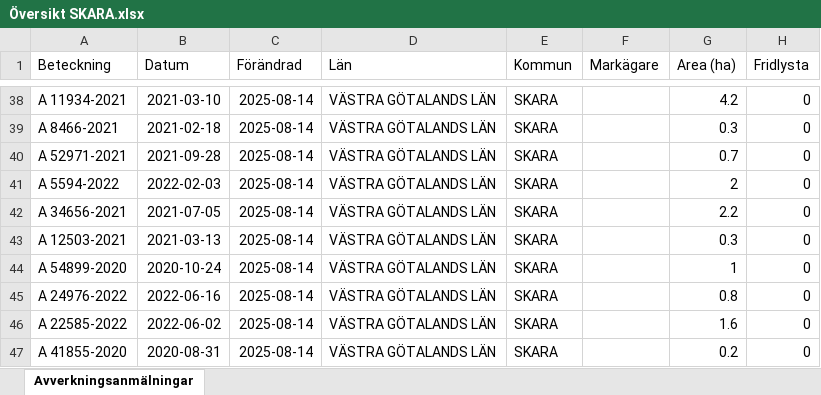
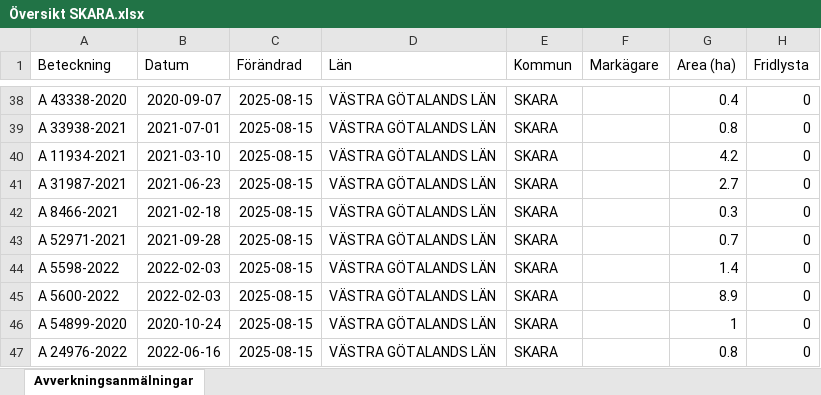
Before and after one commit to klasma/Logging_1495, an Excel workbook: Översikt SKARA.xlsx, sheet Avverkningsanmälningar, drawn as a sheet; only a part is shown, gaps mark what is left out; values as stored, in another font and other column widths than the file's, no borders; the diff covers the shown part only; the diff names each change by its address in the sheet, - before the commit and + after, or states it on an @@ line.

```diff
--- a/Översikt SKARA.xlsx (sheet Avverkningsanmälningar)
+++ b/Översikt SKARA.xlsx (sheet Avverkningsanmälningar)
-A38 (Beteckning): A 11934-2021
+A38 (Beteckning): A 43338-2020
-B38 (Datum): 2021-03-10
+B38 (Datum): 2020-09-07
-C38:C47 (Förändrad): 2025-08-14
+C38:C47 (Förändrad): 2025-08-15
-G38 (Area (ha)): 4.2
+G38 (Area (ha)): 0.4
-A39 (Beteckning): A 8466-2021
+A39 (Beteckning): A 33938-2021
-B39 (Datum): 2021-02-18
+B39 (Datum): 2021-07-01
-G39 (Area (ha)): 0.3
+G39 (Area (ha)): 0.8
-A40 (Beteckning): A 52971-2021
+A40 (Beteckning): A 11934-2021
-B40 (Datum): 2021-09-28
+B40 (Datum): 2021-03-10
-G40 (Area (ha)): 0.7
+G40 (Area (ha)): 4.2
-A41 (Beteckning): A 5594-2022
+A41 (Beteckning): A 31987-2021
-B41 (Datum): 2022-02-03
+B41 (Datum): 2021-06-23
-G41 (Area (ha)): 2
+G41 (Area (ha)): 2.7
-A42 (Beteckning): A 34656-2021
+A42 (Beteckning): A 8466-2021
-B42 (Datum): 2021-07-05
+B42 (Datum): 2021-02-18
-G42 (Area (ha)): 2.2
+G42 (Area (ha)): 0.3
-A43 (Beteckning): A 12503-2021
+A43 (Beteckning): A 52971-2021
-B43 (Datum): 2021-03-13
+B43 (Datum): 2021-09-28
-G43 (Area (ha)): 0.3
+G43 (Area (ha)): 0.7
-A44 (Beteckning): A 54899-2020
+A44 (Beteckning): A 5598-2022
-B44 (Datum): 2020-10-24
+B44 (Datum): 2022-02-03
-G44 (Area (ha)): 1
+G44 (Area (ha)): 1.4
-A45 (Beteckning): A 24976-2022
+A45 (Beteckning): A 5600-2022
-B45 (Datum): 2022-06-16
+B45 (Datum): 2022-02-03
-G45 (Area (ha)): 0.8
+G45 (Area (ha)): 8.9
-A46 (Beteckning): A 22585-2022
+A46 (Beteckning): A 54899-2020
-B46 (Datum): 2022-06-02
+B46 (Datum): 2020-10-24
-G46 (Area (ha)): 1.6
+G46 (Area (ha)): 1
-A47 (Beteckning): A 41855-2020
+A47 (Beteckning): A 24976-2022
-B47 (Datum): 2020-08-31
+B47 (Datum): 2022-06-16
-G47 (Area (ha)): 0.2
+G47 (Area (ha)): 0.8
```
Also changed, not shown: 792 edited cells elsewhere in this sheet, artfynd/A 1202-2024 artfynd.xlsx, artfynd/A 16179-2025 artfynd.xlsx, 50 other files.
